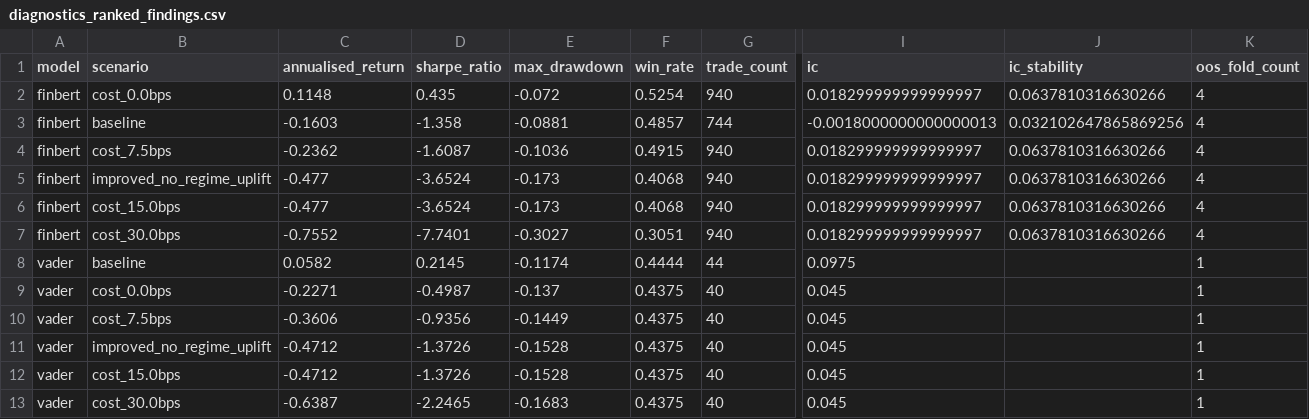
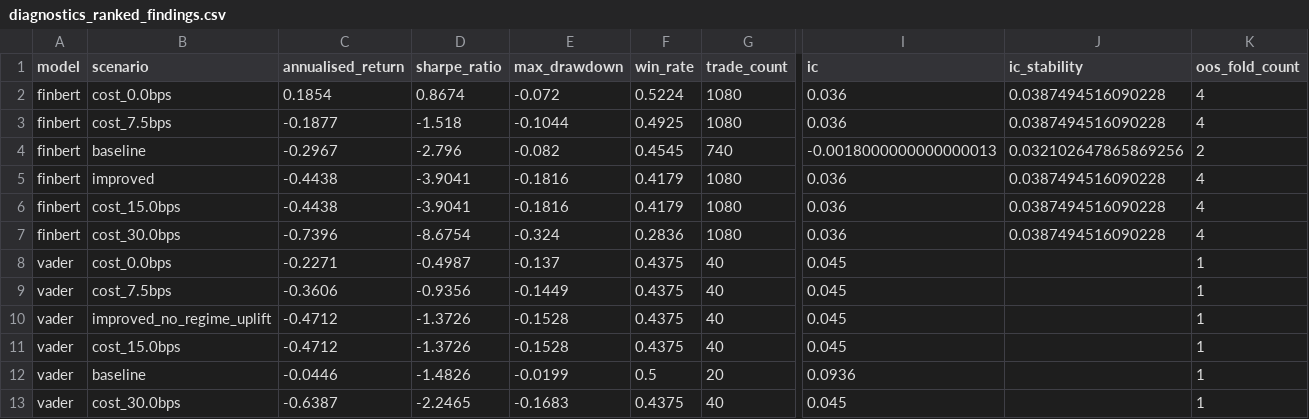
Before and after one commit to rathushanyogarasa/alphalens, a CSV file: results/metrics/diagnostics_ranked_findings.csv, drawn as a sheet; only a part is shown, gaps mark what is left out; removed rows and columns are numbered as before the commit, all else as after; rows hold the shown columns only; the diff names each change by its address in the sheet, - before the commit and + after, or states it on an @@ line.

```diff
--- a/results/metrics/diagnostics_ranked_findings.csv
+++ b/results/metrics/diagnostics_ranked_findings.csv
-C2 (annualised_return): 0.1148
+C2 (annualised_return): 0.1854
-D2 (sharpe_ratio): 0.435
+D2 (sharpe_ratio): 0.8674
-F2 (win_rate): 0.5254
+F2 (win_rate): 0.5224
-G2 (trade_count): 940
+G2 (trade_count): 1080
-I2 (ic): 0.018299999999999997
+I2 (ic): 0.036
-J2 (ic_stability): 0.0637810316630266
+J2 (ic_stability): 0.0387494516090228
+row 3: finbert | cost_7.5bps | -0.1877 | -1.518 | -0.1044 | 0.4925 | 1080 | 0.036 | 0.0387494516090228 | 4
-C4 (annualised_return): -0.1603
+C4 (annualised_return): -0.2967
-D4 (sharpe_ratio): -1.358
+D4 (sharpe_ratio): -2.796
-E4 (max_drawdown): -0.0881
+E4 (max_drawdown): -0.082
-F4 (win_rate): 0.4857
+F4 (win_rate): 0.4545
-G4 (trade_count): 744
+G4 (trade_count): 740
-K4 (oos_fold_count): 4
+K4 (oos_fold_count): 2
-row 4: finbert | cost_7.5bps | -0.2362 | -1.6087 | -0.1036 | 0.4915 | 940 | 0.018299999999999997 | 0.0637810316630266 | 4
-B5 (scenario): improved_no_regime_uplift
+B5 (scenario): improved
-C5:C6 (annualised_return): -0.477
+C5:C6 (annualised_return): -0.4438
-D5:D6 (sharpe_ratio): -3.6524
+D5:D6 (sharpe_ratio): -3.9041
-E5:E6 (max_drawdown): -0.173
+E5:E6 (max_drawdown): -0.1816
-F5:F6 (win_rate): 0.4068
+F5:F6 (win_rate): 0.4179
-G5:G7 (trade_count): 940
+G5:G7 (trade_count): 1080
-I5:I7 (ic): 0.018299999999999997
+I5:I7 (ic): 0.036
-J5:J7 (ic_stability): 0.0637810316630266
+J5:J7 (ic_stability): 0.0387494516090228
-C7 (annualised_return): -0.7552
+C7 (annualised_return): -0.7396
-D7 (sharpe_ratio): -7.7401
+D7 (sharpe_ratio): -8.6754
-E7 (max_drawdown): -0.3027
+E7 (max_drawdown): -0.324
-F7 (win_rate): 0.3051
+F7 (win_rate): 0.2836
-row 8: vader | baseline | 0.0582 | 0.2145 | -0.1174 | 0.4444 | 44 | 0.0975 |  | 1
+row 12: vader | baseline | -0.0446 | -1.4826 | -0.0199 | 0.5 | 20 | 0.0936 |  | 1
```
Also changed, not shown: results/metrics/backtest_metrics_finbert.csv, results/metrics/backtest_metrics_vader.csv, 37 other files.
